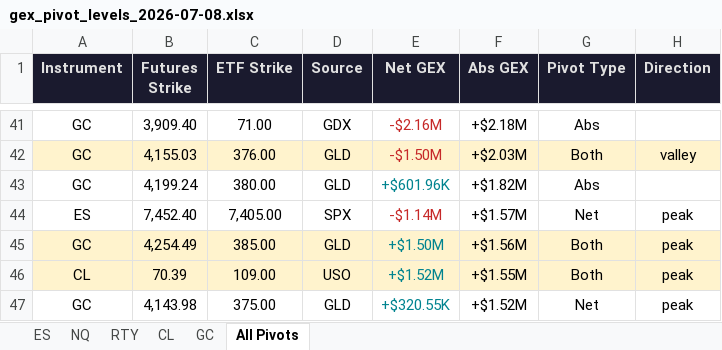
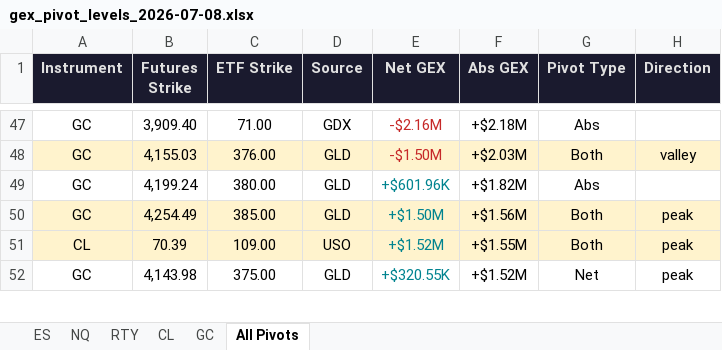
Before and after one commit to samidor/futures-levels, an Excel workbook: gex_pivot_levels_2026-07-08.xlsx, sheet All Pivots, drawn as a sheet; only a part is shown, gaps mark what is left out; values as stored, in another font and other column widths than the file's, no borders; removed rows and columns are numbered as before the commit, all else as after; the diff covers the shown part only; the diff names each change by its address in the sheet, - before the commit and + after, or states it on an @@ line.

```diff
--- a/gex_pivot_levels_2026-07-08.xlsx (sheet All Pivots)
+++ b/gex_pivot_levels_2026-07-08.xlsx (sheet All Pivots)
-row 44: ES | 7,452.40 | 7,405.00 | SPX | -$1.14M | +$1.57M | Net | peak
```
Also changed, not shown: 15 added rows, 9 removed rows and 4 edited cells elsewhere in this sheet, sheet ES, 15 other files.
